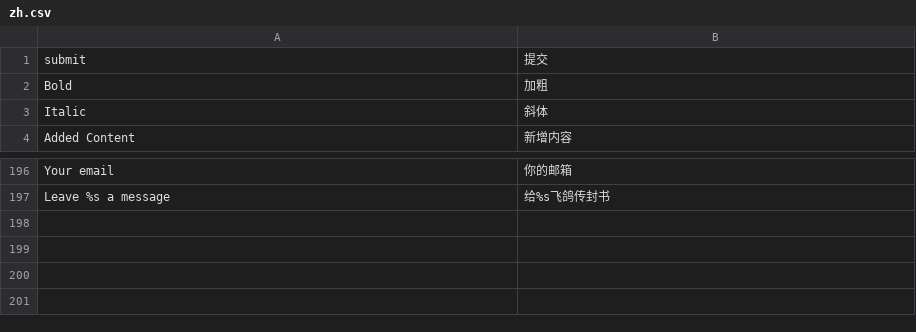
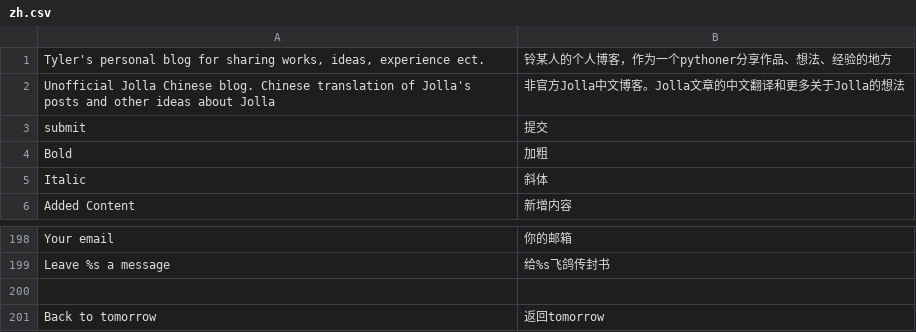
Before and after one commit to TylerTemp/tomorrow, a CSV file: translations/zh.csv, drawn as a sheet; only a part is shown, gaps mark what is left out.

```diff
--- a/translations/zh.csv
+++ b/translations/zh.csv
@@ -1 +1,3 @@
+"Tyler's personal blog for sharing works, ideas, experience ect.","铃某人的个人博客，作为一个pythoner分享作品、想法、经验的地方"
+"Unofficial Jolla Chinese blog. Chinese translation of Jolla's posts and other ideas about Jolla","非官方Jolla中文博客。Jolla文章的中文翻译和更多关于Jolla的想法"
 submit,提交
@@ -197 +199,3 @@ Your email,你的邮箱
 Leave %s a message,给%s飞鸽传封书
+
+Back to tomorrow,返回tomorrow
```
Also changed, not shown: 23 other files.
